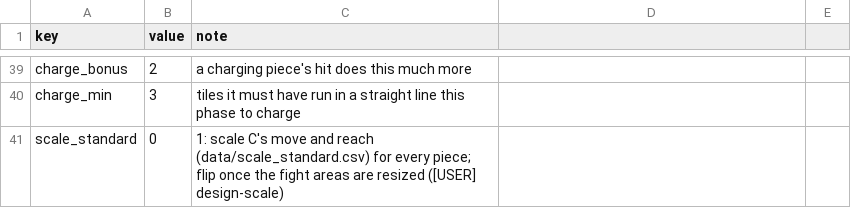
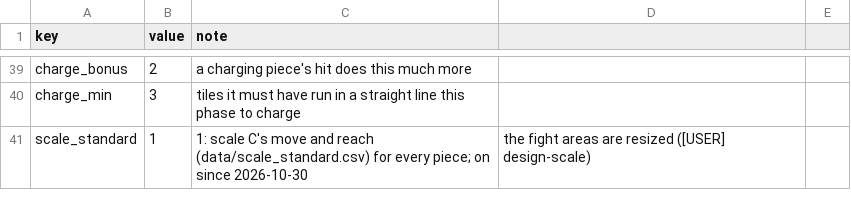
Before and after one commit to BrandonSigil/lodestone, a CSV file: game/data/combat.csv, drawn as a sheet; only a part is shown, gaps mark what is left out.

```diff
--- a/game/data/combat.csv
+++ b/game/data/combat.csv
@@ -40,2 +40,2 @@ charge_bonus,2,a charging piece's hit does this much more
 charge_min,3,tiles it must have run in a straight line this phase to charge
-scale_standard,0,1: scale C's move and reach (data/scale_standard.csv) for every piece; flip once the fight areas are resized ([USER] design-scale)
+scale_standard,1,1: scale C's move and reach (data/scale_standard.csv) for every piece; on since 2026-10-30, the fight areas are resized ([USER] design-scale)
```
Also changed, not shown: 3 other files.
